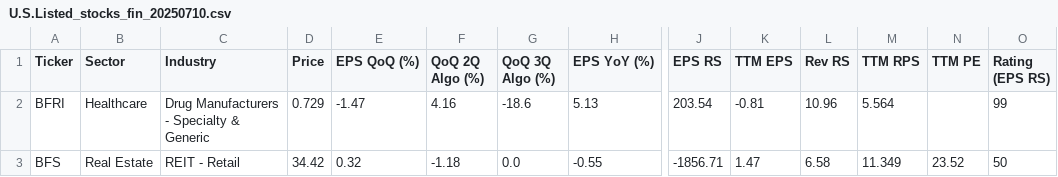
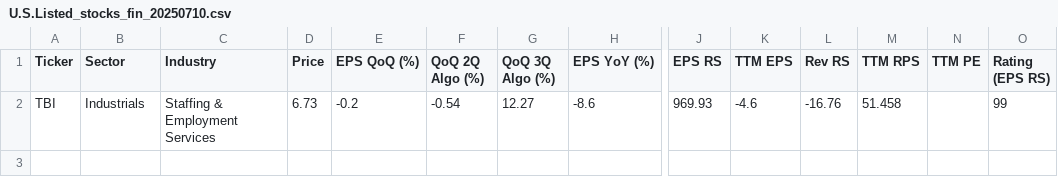
Before and after one commit to yorkjong/stock-reports, a CSV file: ibd_fin/U.S.Listed_stocks_fin_20250710.csv, drawn as a sheet; only a part is shown, gaps mark what is left out; removed rows and columns are numbered as before the commit, all else as after; rows hold the shown columns only; the diff names each change by its address in the sheet, - before the commit and + after, or states it on an @@ line.

Commit message:
Uploading file

```diff
--- a/ibd_fin/U.S.Listed_stocks_fin_20250710.csv
+++ b/ibd_fin/U.S.Listed_stocks_fin_20250710.csv
-row 2: BFRI | Healthcare | Drug Manufacturers - Specialty & Generic | 0.729 | -1.47 | 4.16 | -18.6 | 5.13 | 203.54 | -0.81 | 10.96 | 5.564 |  | 99
-row 3: BFS | Real Estate | REIT - Retail | 34.42 | 0.32 | -1.18 | 0.0 | -0.55 | -1856.71 | 1.47 | 6.58 | 11.349 | 23.52 | 50
+row 2: TBI | Industrials | Staffing & Employment Services | 6.73 | -0.2 | -0.54 | 12.27 | -8.6 | 969.93 | -4.6 | -16.76 | 51.458 |  | 99
```
